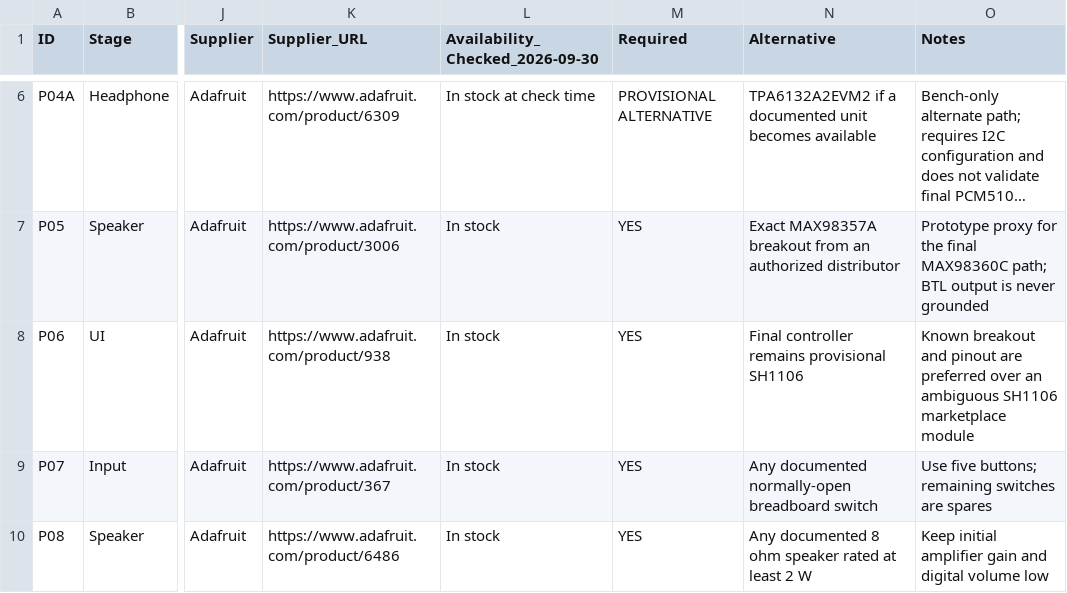
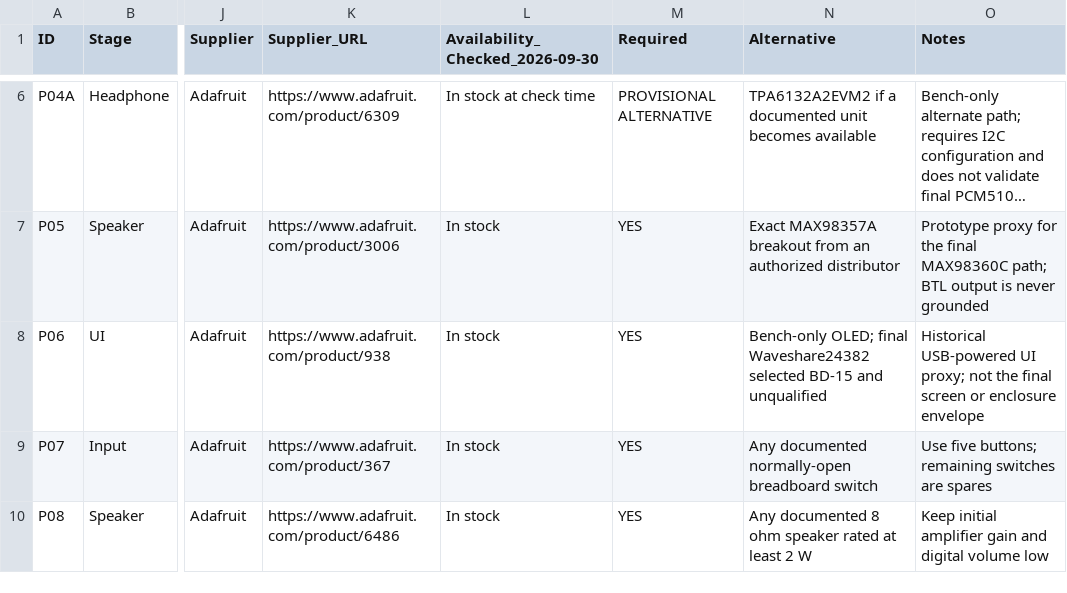
Before and after one commit to Hustlenix/Nightwave, a CSV file: hardware/prototype-BOM.csv, drawn as a sheet; only a part is shown, gaps mark what is left out; long unchanged cells end in …; the diff names each change by its address in the sheet, - before the commit and + after, or states it on an @@ line.

```diff
--- a/hardware/prototype-BOM.csv
+++ b/hardware/prototype-BOM.csv
-N8 (Alternative): Final controller remains provisional SH1106
+N8 (Alternative): Bench-only OLED; final Waveshare24382 selected BD-15 and unqualified
-O8 (Notes): Known breakout and pinout are preferred over an ambiguous SH1106 marketplace module
+O8 (Notes): Historical USB-powered UI proxy; not the final screen or enclosure envelope
```
Also changed, not shown: hardware/BOM.csv, 51 other files.
